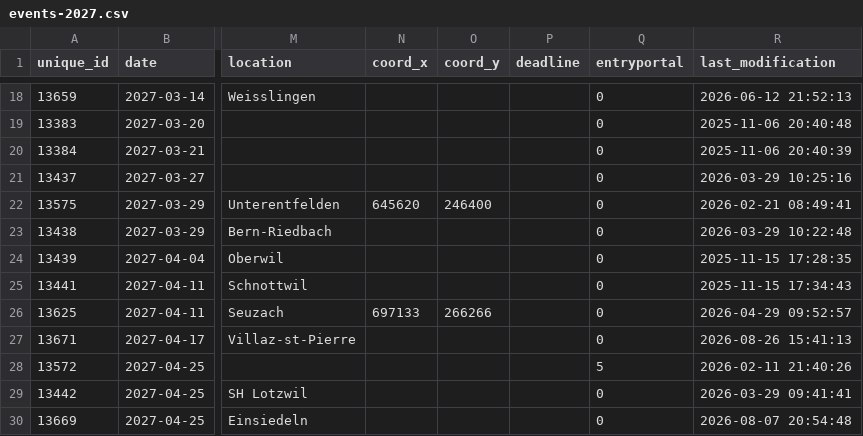
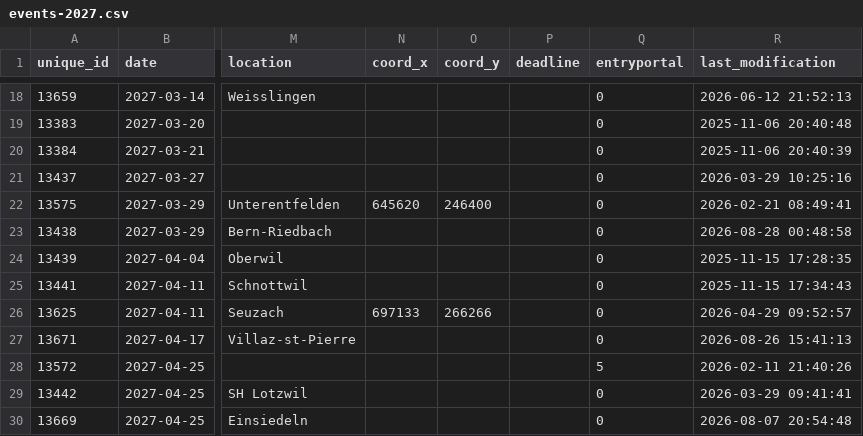
Before and after one commit to fabianHueni/swiss-orienteering-events, a CSV file: public/data/events-2027.csv, drawn as a sheet; only a part is shown, gaps mark what is left out; the diff names each change by its address in the sheet, - before the commit and + after, or states it on an @@ line.

```diff
--- a/public/data/events-2027.csv
+++ b/public/data/events-2027.csv
-R23 (last_modification): 2026-03-29 10:22:48
+R23 (last_modification): 2026-08-28 00:48:58
```
